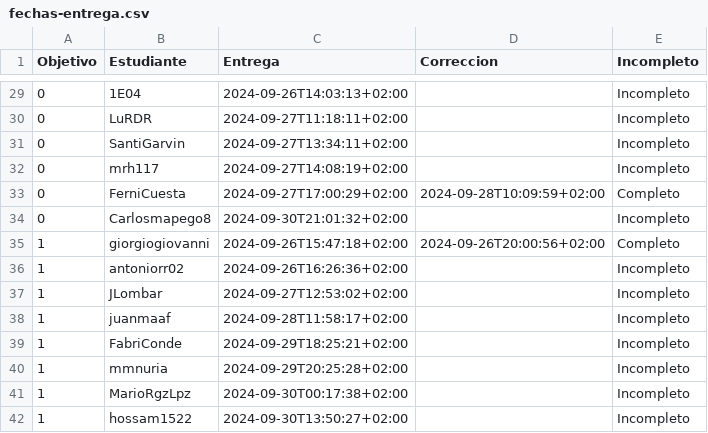
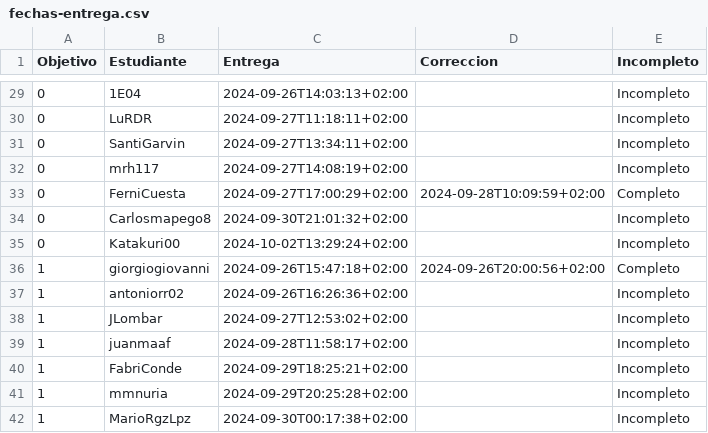
Before and after one commit to pablotl0/IV-, a CSV file: data/fechas-entrega.csv, drawn as a sheet; only a part is shown, gaps mark what is left out; the shorter side is filled out with more unchanged rows.

```diff
--- a/data/fechas-entrega.csv
+++ b/data/fechas-entrega.csv
@@ -34,2 +34,3 @@ Objetivo;Estudiante;Entrega;Correccion;Incompleto
 0; Carlosmapego8;2024-09-30T21:01:32+02:00;;Incompleto
+0; Katakuri00;2024-10-02T13:29:24+02:00;;Incompleto
 1; giorgiogiovanni;2024-09-26T15:47:18+02:00;2024-09-26T20:00:56+02:00;Completo
```
Also changed, not shown: 1 other file.
